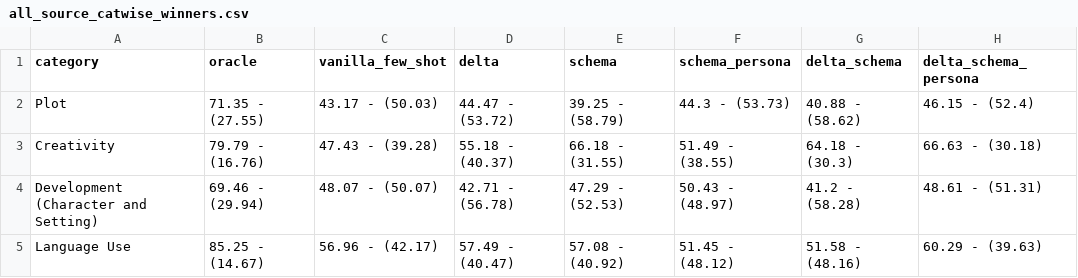
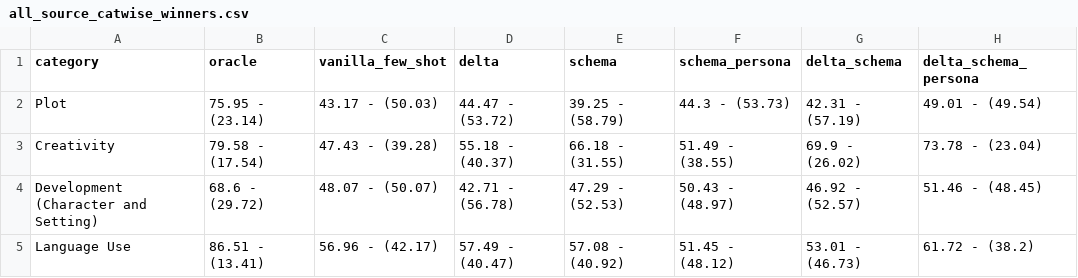
Before and after one commit to Nish-19/Persona-Story-Gen, a CSV file: evaluation/consolidate_results/5/llm_evaluation_shuffle_score/all_source_catwise_winners.csv, drawn as a sheet.

Commit message:
update results

```diff
--- a/evaluation/consolidate_results/5/llm_evaluation_shuffle_score/all_source_catwise_winners.csv
+++ b/evaluation/consolidate_results/5/llm_evaluation_shuffle_score/all_source_catwise_winners.csv
@@ -1,5 +1,5 @@
 category,oracle,vanilla_few_shot,delta,schema,schema_persona,delta_schema,delta_schema_persona
-Plot,71.35 - (27.55),43.17 - (50.03),44.47 - (53.72),39.25 - (58.79),44.3 - (53.73),40.88 - (58.62),46.15 - (52.4)
-Creativity,79.79 - (16.76),47.43 - (39.28),55.18 - (40.37),66.18 - (31.55),51.49 - (38.55),64.18 - (30.3),66.63 - (30.18)
-Development (Character and Setting),69.46 - (29.94),48.07 - (50.07),42.71 - (56.78),47.29 - (52.53),50.43 - (48.97),41.2 - (58.28),48.61 - (51.31)
-Language Use,85.25 - (14.67),56.96 - (42.17),57.49 - (40.47),57.08 - (40.92),51.45 - (48.12),51.58 - (48.16),60.29 - (39.63)
+Plot,75.95 - (23.14),43.17 - (50.03),44.47 - (53.72),39.25 - (58.79),44.3 - (53.73),42.31 - (57.19),49.01 - (49.54)
+Creativity,79.58 - (17.54),47.43 - (39.28),55.18 - (40.37),66.18 - (31.55),51.49 - (38.55),69.9 - (26.02),73.78 - (23.04)
+Development (Character and Setting),68.6 - (29.72),48.07 - (50.07),42.71 - (56.78),47.29 - (52.53),50.43 - (48.97),46.92 - (52.57),51.46 - (48.45)
+Language Use,86.51 - (13.41),56.96 - (42.17),57.49 - (40.47),57.08 - (40.92),51.45 - (48.12),53.01 - (46.73),61.72 - (38.2)
```
Also changed, not shown: 10 other files.
